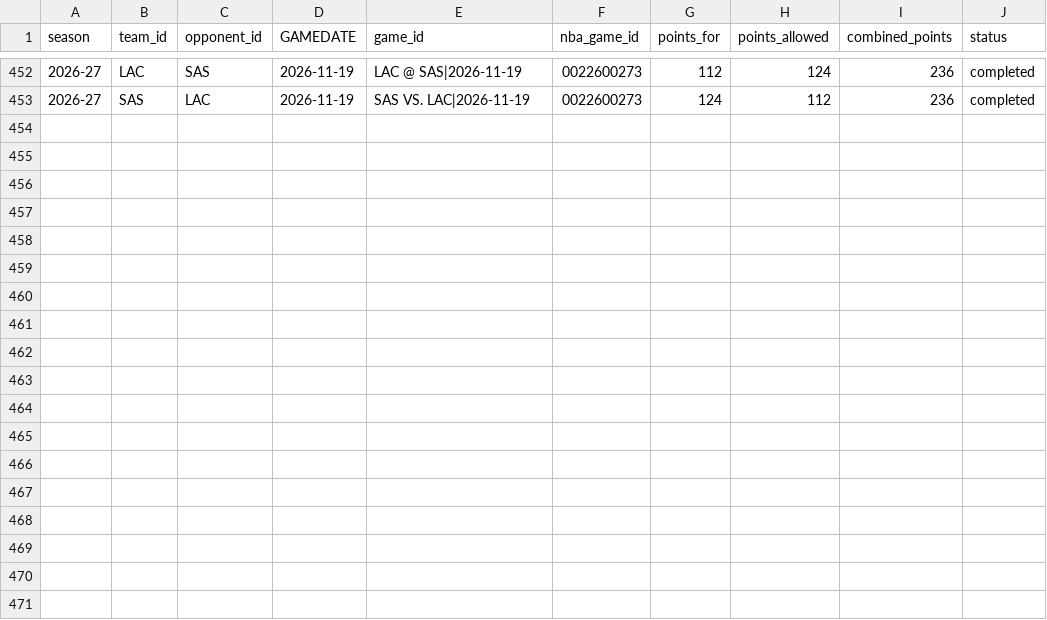
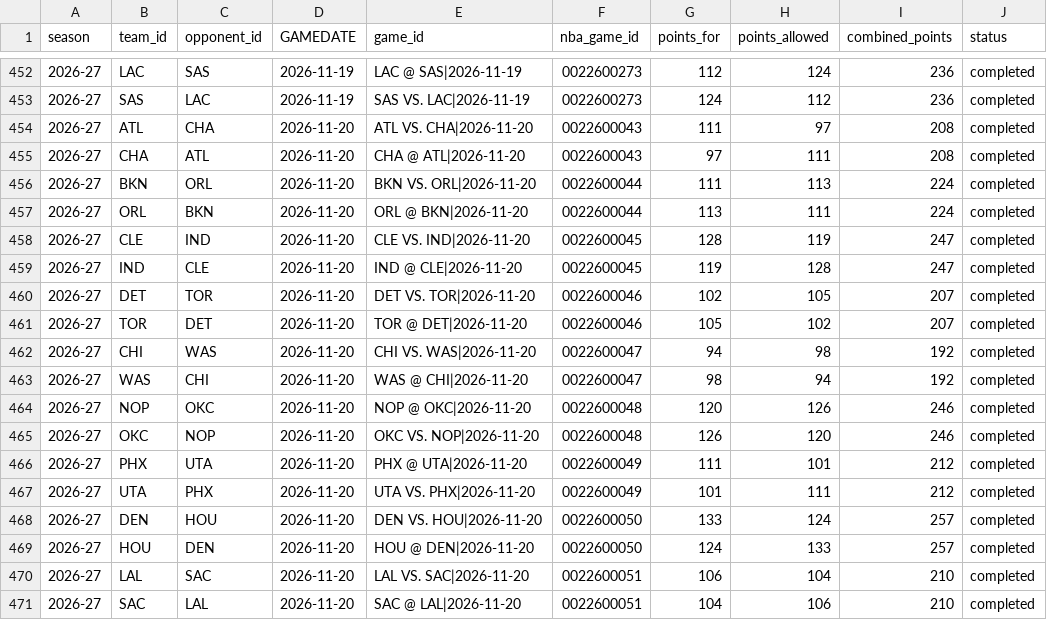
Before and after one commit to syun1031/nba-player-performance-prediction, a CSV file: outputs/future_prediction/team_games.csv, drawn as a sheet; only a part is shown, gaps mark what is left out; the diff names each change by its address in the sheet, - before the commit and + after, or states it on an @@ line.

```diff
--- a/outputs/future_prediction/team_games.csv
+++ b/outputs/future_prediction/team_games.csv
+row 454: 2026-27 | ATL | CHA | 2026-11-20 | ATL VS. CHA|2026-11-20 | 0022600043 | 111 | 97 | 208 | completed
+row 455: 2026-27 | CHA | ATL | 2026-11-20 | CHA @ ATL|2026-11-20 | 0022600043 | 97 | 111 | 208 | completed
+row 456: 2026-27 | BKN | ORL | 2026-11-20 | BKN VS. ORL|2026-11-20 | 0022600044 | 111 | 113 | 224 | completed
+row 457: 2026-27 | ORL | BKN | 2026-11-20 | ORL @ BKN|2026-11-20 | 0022600044 | 113 | 111 | 224 | completed
+row 458: 2026-27 | CLE | IND | 2026-11-20 | CLE VS. IND|2026-11-20 | 0022600045 | 128 | 119 | 247 | completed
+row 459: 2026-27 | IND | CLE | 2026-11-20 | IND @ CLE|2026-11-20 | 0022600045 | 119 | 128 | 247 | completed
+row 460: 2026-27 | DET | TOR | 2026-11-20 | DET VS. TOR|2026-11-20 | 0022600046 | 102 | 105 | 207 | completed
+row 461: 2026-27 | TOR | DET | 2026-11-20 | TOR @ DET|2026-11-20 | 0022600046 | 105 | 102 | 207 | completed
+row 462: 2026-27 | CHI | WAS | 2026-11-20 | CHI VS. WAS|2026-11-20 | 0022600047 | 94 | 98 | 192 | completed
+row 463: 2026-27 | WAS | CHI | 2026-11-20 | WAS @ CHI|2026-11-20 | 0022600047 | 98 | 94 | 192 | completed
+row 464: 2026-27 | NOP | OKC | 2026-11-20 | NOP @ OKC|2026-11-20 | 0022600048 | 120 | 126 | 246 | completed
+row 465: 2026-27 | OKC | NOP | 2026-11-20 | OKC VS. NOP|2026-11-20 | 0022600048 | 126 | 120 | 246 | completed
+row 466: 2026-27 | PHX | UTA | 2026-11-20 | PHX @ UTA|2026-11-20 | 0022600049 | 111 | 101 | 212 | completed
+row 467: 2026-27 | UTA | PHX | 2026-11-20 | UTA VS. PHX|2026-11-20 | 0022600049 | 101 | 111 | 212 | completed
+row 468: 2026-27 | DEN | HOU | 2026-11-20 | DEN VS. HOU|2026-11-20 | 0022600050 | 133 | 124 | 257 | completed
+row 469: 2026-27 | HOU | DEN | 2026-11-20 | HOU @ DEN|2026-11-20 | 0022600050 | 124 | 133 | 257 | completed
+row 470: 2026-27 | LAL | SAC | 2026-11-20 | LAL VS. SAC|2026-11-20 | 0022600051 | 106 | 104 | 210 | completed
+row 471: 2026-27 | SAC | LAL | 2026-11-20 | SAC @ LAL|2026-11-20 | 0022600051 | 104 | 106 | 210 | completed
```
Also changed, not shown: outputs/current_season_backtest/excluded.csv, outputs/future_prediction/pending_schedule.csv, 6 other files.
